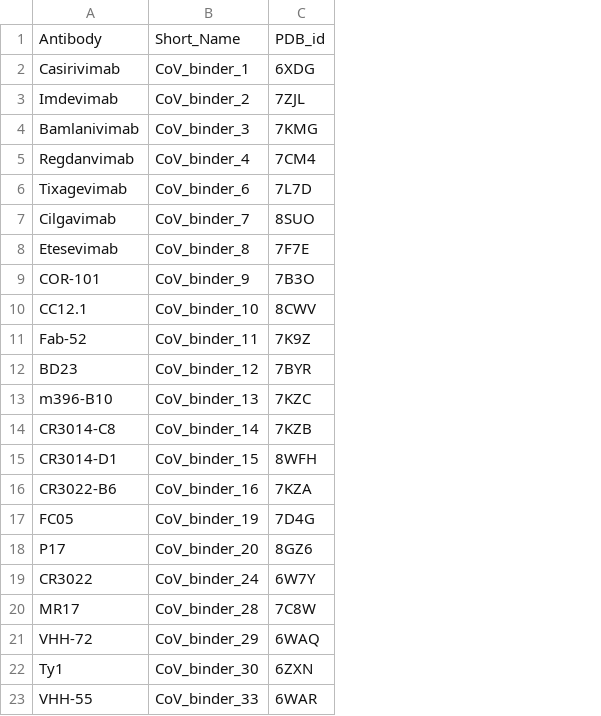
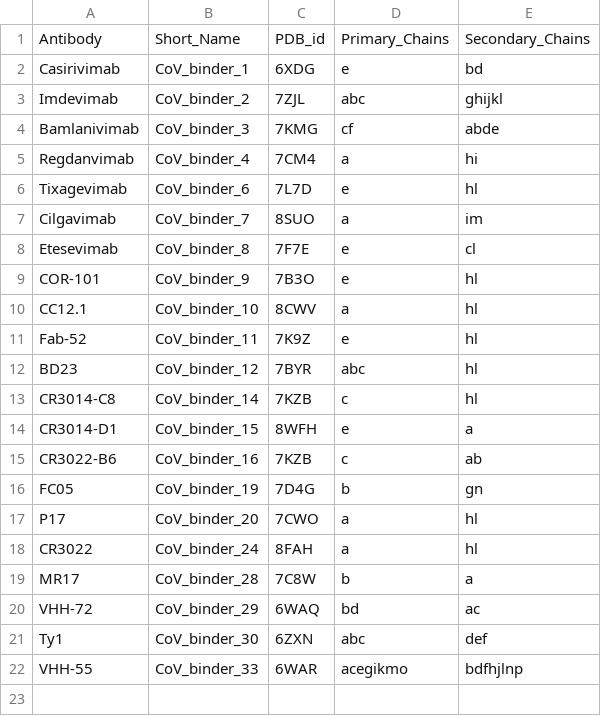
Before and after one commit to cnobles/aalphabio_cov2_antibody_paper_review, a CSV file: additional_data/pdb_identifiers.csv, drawn as a sheet; removed rows and columns are numbered as before the commit, all else as after; the diff names each change by its address in the sheet, - before the commit and + after, or states it on an @@ line.

Commit message:
Added notebook and data for detecting interacting atoms and residues from 21 PDB structures."

```diff
--- a/additional_data/pdb_identifiers.csv
+++ b/additional_data/pdb_identifiers.csv
+column D, rows 1-22: Primary_Chains | e | abc | cf | a | e | a | e | e | a | e | abc | c | e | c | b | a | a | b | bd | abc | acegikmo
+column E, rows 1-22: Secondary_Chains | bd | ghijkl | abde | hi | hl | im | cl | hl | hl | hl | hl | hl | a | ab | gn | hl | hl | a | ac | def | bdfhjlnp
-row 13: m396-B10 | CoV_binder_13 | 7KZC
-C15: 7KZA
+C15: 7KZB
-C17: 8GZ6
+C17: 7CWO
-C18: 6W7Y
+C18: 8FAH
```
Also changed, not shown: 4 other files.
